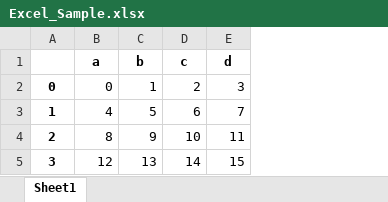
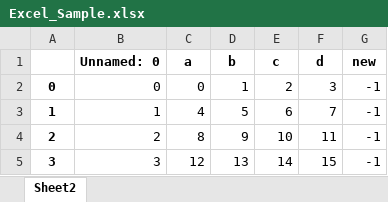
Before and after one commit to Maaz-Bin-Haider/DataScience-and-MachineLearning, an Excel workbook: Refactored_Py_DS_ML_Bootcamp-master/03-Python-for-Data-Analysis-Pandas/Excel_Sample.xlsx, sheet Sheet2, drawn as a sheet; values as stored, in another font and other column widths than the file's, no borders; the diff names each change by its address in the sheet, - before the commit and + after, or states it on an @@ line.

Commit message:
Completed reading and writing to csv and excel files

```diff
--- a/Refactored_Py_DS_ML_Bootcamp-master/03-Python-for-Data-Analysis-Pandas/Excel_Sample.xlsx (sheet Sheet2)
+++ b/Refactored_Py_DS_ML_Bootcamp-master/03-Python-for-Data-Analysis-Pandas/Excel_Sample.xlsx (sheet Sheet2)
-sheet tab: Sheet1
+sheet tab: Sheet2
+column B (Unnamed: 0), rows 2-5: 0 | 1 | 2 | 3
+column G (new), rows 2-5: all -1
```
Also changed, not shown: 4 other files.
